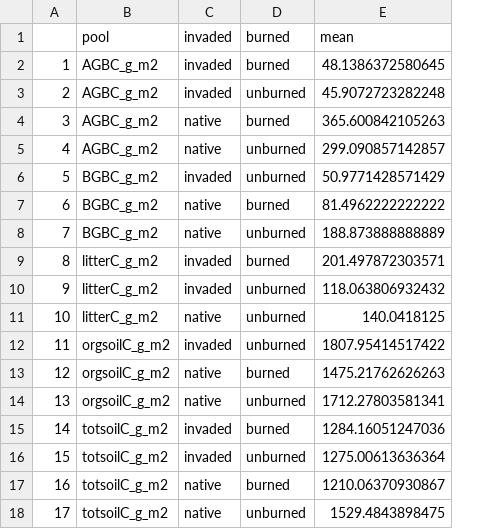
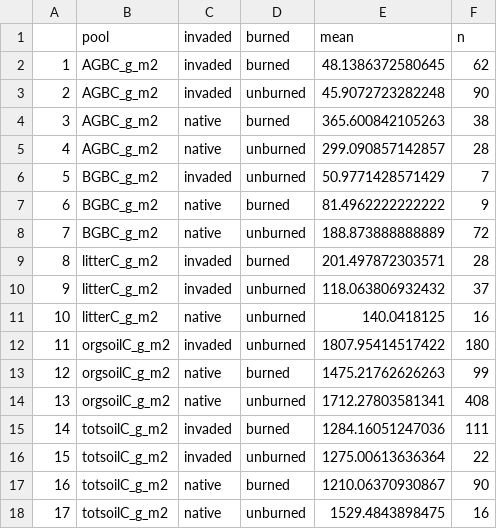
Before and after one commit to nagyrc/C_fire_invasives, a CSV file: results/means_MTBS.csv, drawn as a sheet; the diff names each change by its address in the sheet, - before the commit and + after, or states it on an @@ line.

```diff
--- a/results/means_MTBS.csv
+++ b/results/means_MTBS.csv
+column F, rows 1-18: n | 62 | 90 | 38 | 28 | 7 | 9 | 72 | 28 | 37 | 16 | 180 | 99 | 408 | 111 | 22 | 90 | 16
```
Also changed, not shown: results/means_BAECV.csv, 1 other file.
